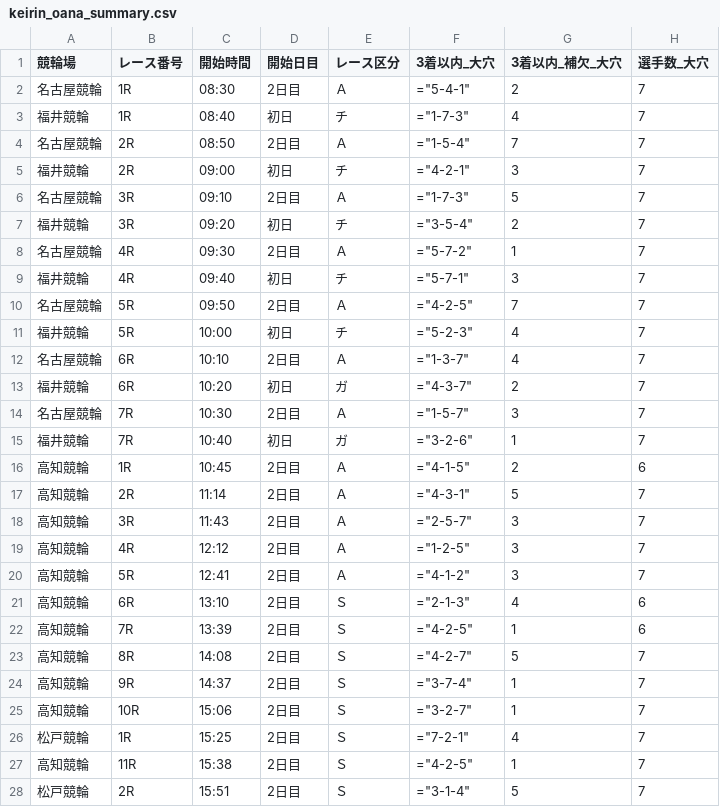
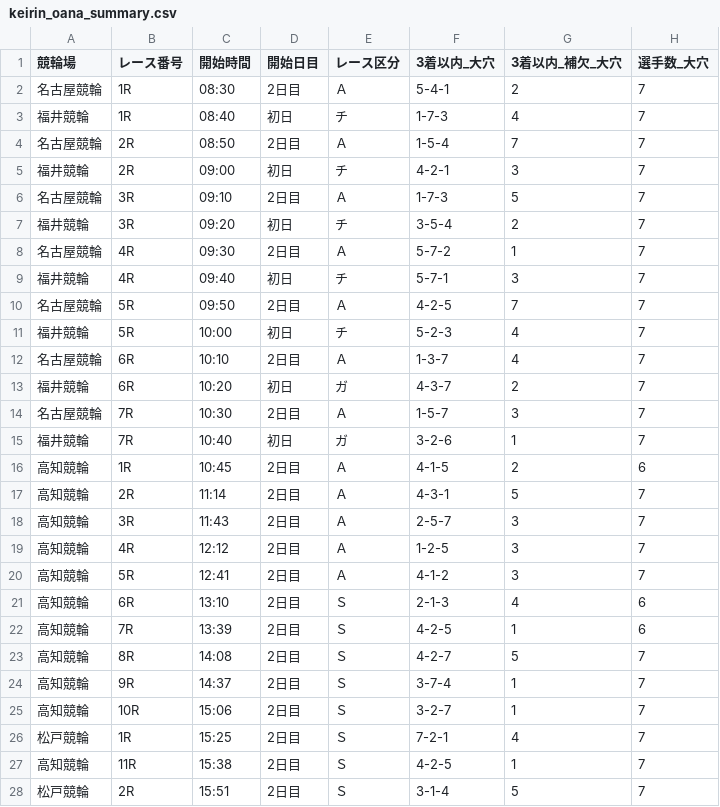
Before and after one commit to ama04149/keirin-ai, a CSV file: keirin_oana_summary.csv, drawn as a sheet; only a part is shown; the diff covers the shown part only; the diff names each change by its address in the sheet, - before the commit and + after, or states it on an @@ line.

Commit message:
Data update: 2025-08-24 13:12

```diff
--- a/keirin_oana_summary.csv
+++ b/keirin_oana_summary.csv
-F2 (3着以内_大穴): ="5-4-1"
+F2 (3着以内_大穴): 5-4-1
-F3 (3着以内_大穴): ="1-7-3"
+F3 (3着以内_大穴): 1-7-3
-F4 (3着以内_大穴): ="1-5-4"
+F4 (3着以内_大穴): 1-5-4
-F5 (3着以内_大穴): ="4-2-1"
+F5 (3着以内_大穴): 4-2-1
-F6 (3着以内_大穴): ="1-7-3"
+F6 (3着以内_大穴): 1-7-3
-F7 (3着以内_大穴): ="3-5-4"
+F7 (3着以内_大穴): 3-5-4
-F8 (3着以内_大穴): ="5-7-2"
+F8 (3着以内_大穴): 5-7-2
-F9 (3着以内_大穴): ="5-7-1"
+F9 (3着以内_大穴): 5-7-1
-F10 (3着以内_大穴): ="4-2-5"
+F10 (3着以内_大穴): 4-2-5
-F11 (3着以内_大穴): ="5-2-3"
+F11 (3着以内_大穴): 5-2-3
-F12 (3着以内_大穴): ="1-3-7"
+F12 (3着以内_大穴): 1-3-7
-F13 (3着以内_大穴): ="4-3-7"
+F13 (3着以内_大穴): 4-3-7
-F14 (3着以内_大穴): ="1-5-7"
+F14 (3着以内_大穴): 1-5-7
-F15 (3着以内_大穴): ="3-2-6"
+F15 (3着以内_大穴): 3-2-6
-F16 (3着以内_大穴): ="4-1-5"
+F16 (3着以内_大穴): 4-1-5
-F17 (3着以内_大穴): ="4-3-1"
+F17 (3着以内_大穴): 4-3-1
-F18 (3着以内_大穴): ="2-5-7"
+F18 (3着以内_大穴): 2-5-7
-F19 (3着以内_大穴): ="1-2-5"
+F19 (3着以内_大穴): 1-2-5
-F20 (3着以内_大穴): ="4-1-2"
+F20 (3着以内_大穴): 4-1-2
-F21 (3着以内_大穴): ="2-1-3"
+F21 (3着以内_大穴): 2-1-3
-F22 (3着以内_大穴): ="4-2-5"
+F22 (3着以内_大穴): 4-2-5
-F23 (3着以内_大穴): ="4-2-7"
+F23 (3着以内_大穴): 4-2-7
-F24 (3着以内_大穴): ="3-7-4"
+F24 (3着以内_大穴): 3-7-4
-F25 (3着以内_大穴): ="3-2-7"
+F25 (3着以内_大穴): 3-2-7
-F26 (3着以内_大穴): ="7-2-1"
+F26 (3着以内_大穴): 7-2-1
-F27 (3着以内_大穴): ="4-2-5"
+F27 (3着以内_大穴): 4-2-5
-F28 (3着以内_大穴): ="3-1-4"
+F28 (3着以内_大穴): 3-1-4
```
Also changed, not shown: 32 edited cells elsewhere in this file, keirin_race_summary.csv, keirin_race_summary2.csv.
